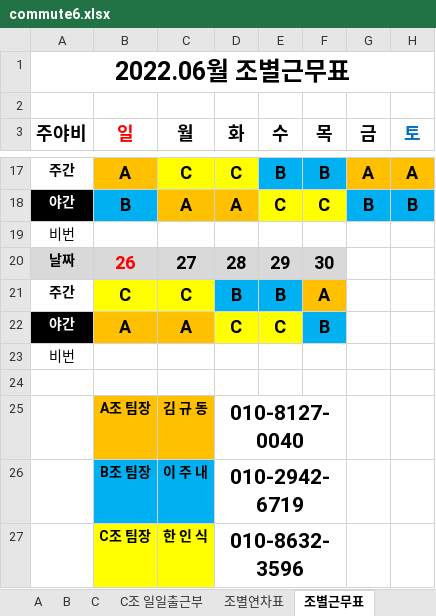
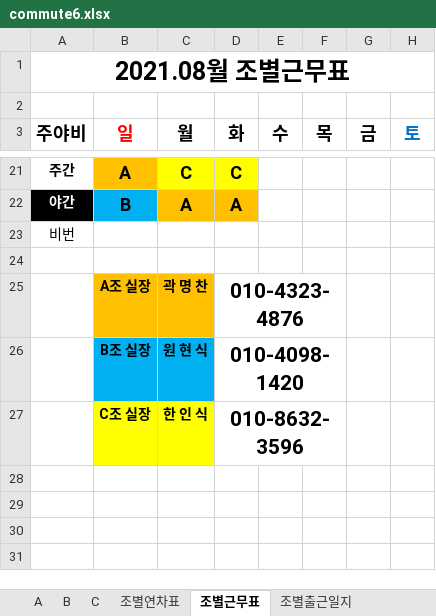
Before and after one commit to MeetLuck/kivystartpage, an Excel workbook: commute6.xlsx, sheet 조별근무표, drawn as a sheet; only a part is shown, gaps mark what is left out; values as stored, in another font and other column widths than the file's, no borders; removed rows and columns are numbered as before the commit, all else as after; the diff covers the shown part only; the diff names each change by its address in the sheet, - before the commit and + after, or states it on an @@ line.

```diff
--- a/commute6.xlsx (sheet 조별근무표)
+++ b/commute6.xlsx (sheet 조별근무표)
-sheet tab: C조 일일출근부
-A1 (주야비): 2022.06월 조별근무표
+A1 (주야비): 2021.08월 조별근무표
-E21 (수): B
+E21 (수): (empty)
-E21:F21 fill: #00B0F0
+E21:F21 fill: none
-F21 (목): B
+F21 (목): (empty)
-G21 (금): A
+G21 (금): (empty)
-G21:H21 fill: #FFC000
+G21:H21 fill: none
-H21 (토): A
+H21 (토): (empty)
-E22 (수): C
+E22 (수): (empty)
-E22:F22 fill: #FFFF00
+E22:F22 fill: none
-F22 (목): C
+F22 (목): (empty)
-G22 (금): B
+G22 (금): (empty)
-G22:H22 fill: #00B0F0
+G22:H22 fill: none
-H22 (토): B
+H22 (토): (empty)
@@ row 19 moved to row 11: 비번 @@
-row 20: 날짜 | 26 | 27 | 28 | 29 | 30
-row 21: 주간 | C | C | B | B | A
-row 22: 야간 | A | A | C | C | B
-row 25:  | A조 팀장 | 김 규 동 | 010-8127-0040
-row 26:  | B조 팀장 | 이 주 내 | 010-2942-6719
+row 25:  | A조 실장 | 곽 명 찬 | 010-4323-4876
+row 26:  | B조 실장 | 원 현 식 | 010-4098-1420
-B27 (일): C조 팀장
+B27 (일): C조 실장
```
Also changed, not shown: 7 added rows, 4 removed rows, 10 edited cells and cell formats elsewhere in this sheet, sheet B, sheet A, sheet 조별연차표, sheet C조출근.건강일지, sheet C, sheet A조 출근.건강일지, 3 more sheets, other sheet tabs, formulas that keep their value, hidden cells, charts or pictures, 5 other files.
